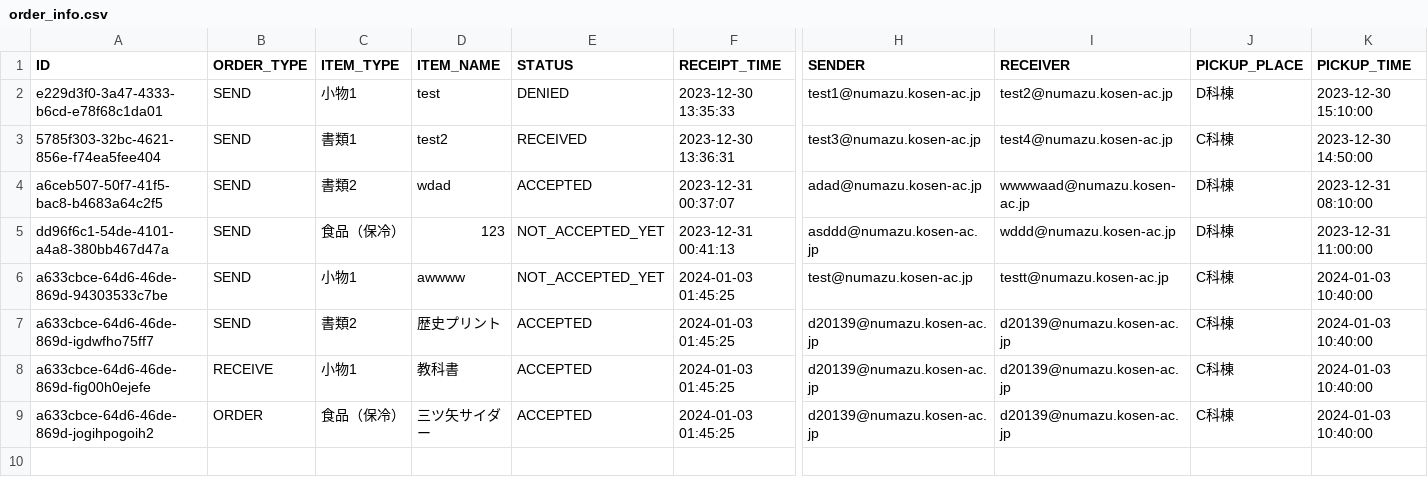
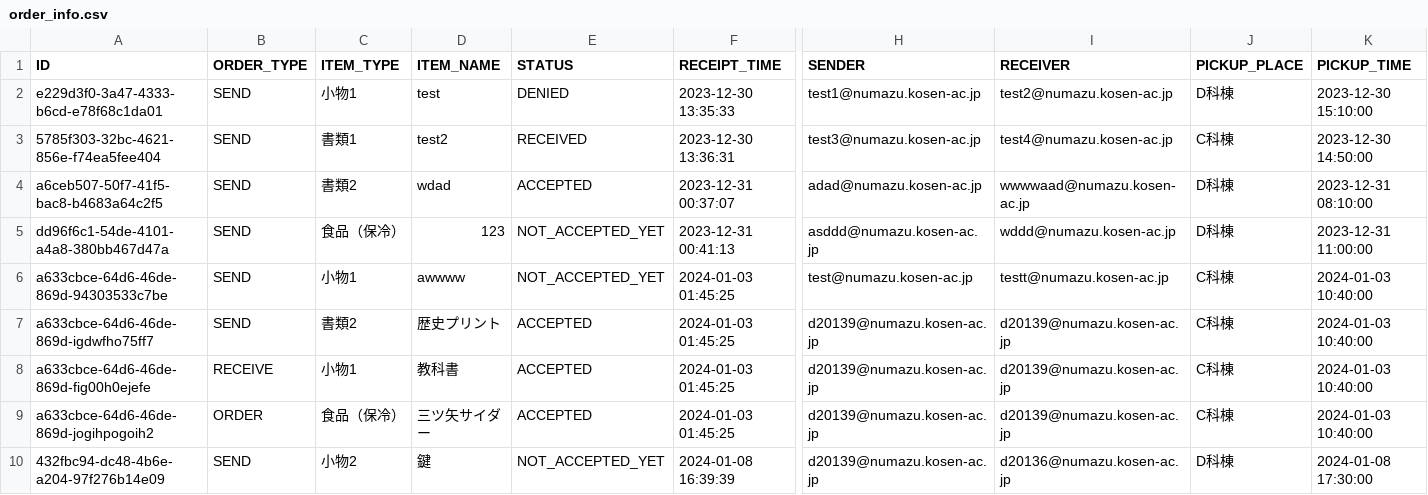
Before and after one commit to KaiManabe/mirs2302, a CSV file: raspi/order_info.csv, drawn as a sheet; only a part is shown, gaps mark what is left out; rows hold the shown columns only; the diff names each change by its address in the sheet, - before the commit and + after, or states it on an @@ line.

```diff
--- a/raspi/order_info.csv
+++ b/raspi/order_info.csv
+row 10: 432fbc94-dc48-4b6e-a204-97f276b14e09 | SEND | 小物2 | 鍵 | NOT_ACCEPTED_YET | 2024-01-08 16:39:39 | d20139@numazu.kosen-ac.jp | d20136@numazu.kosen-ac.jp | D科棟 | 2024-01-08 17:30:00
```
Also changed, not shown: 4 other files.
